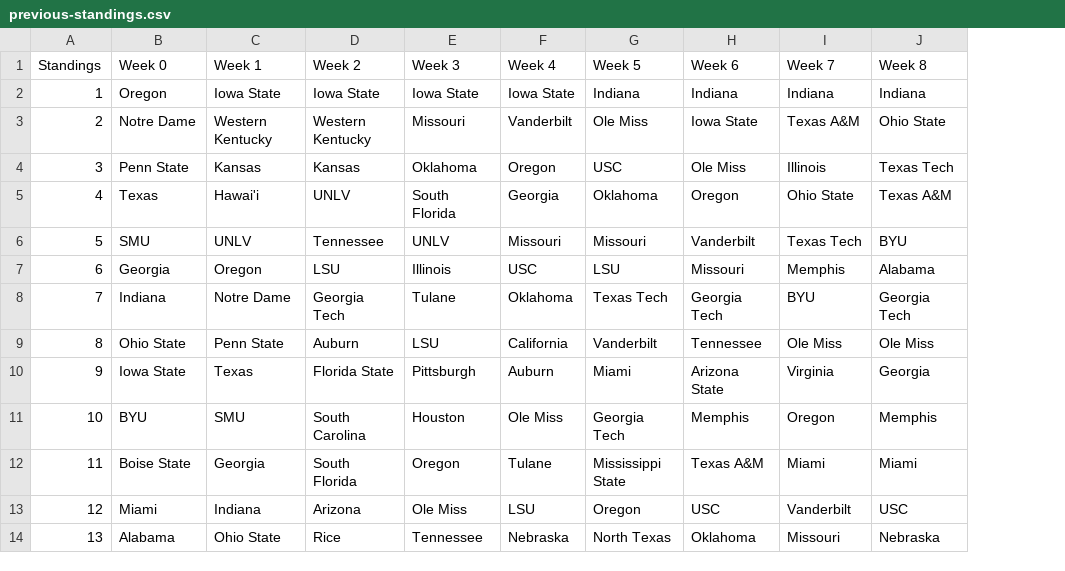
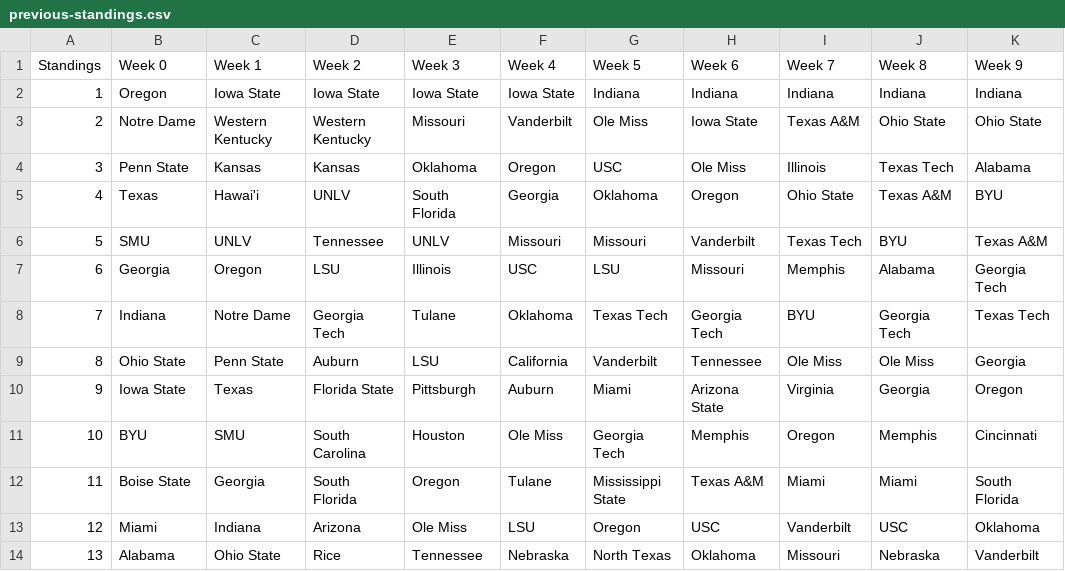
Before and after one commit to skous2/merit-based-standings, a CSV file: previous-standings.csv, drawn as a sheet; only a part is shown; the diff names each change by its address in the sheet, - before the commit and + after, or states it on an @@ line.

```diff
--- a/previous-standings.csv
+++ b/previous-standings.csv
+column K (Week 9), rows 2-14: Indiana | Ohio State | Alabama | BYU | Texas A&M | Georgia Tech | Texas Tech | Georgia | Oregon | Cincinnati | South Florida | Oklahoma | Vanderbilt
```
Also changed, not shown: all-games.csv, current-standings.csv, 11 other files.
